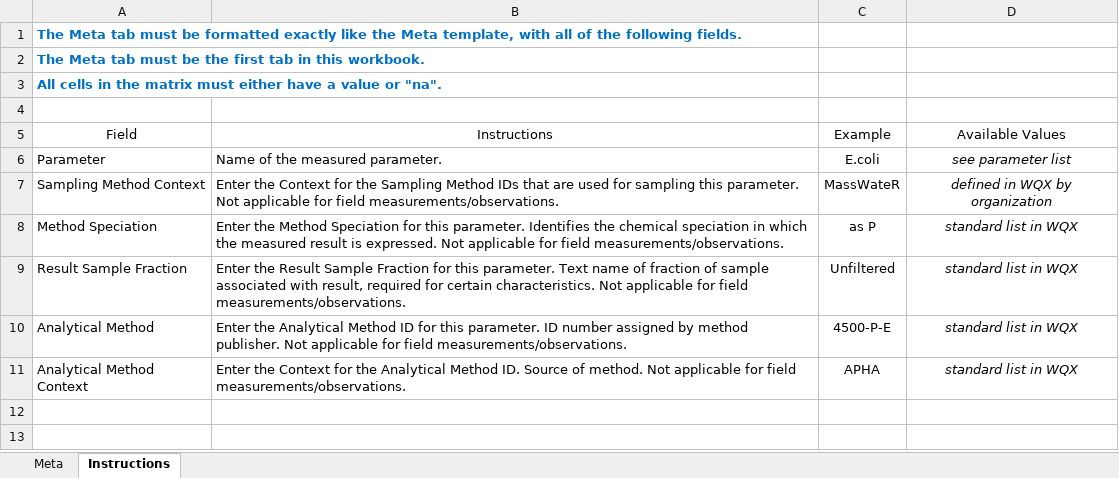
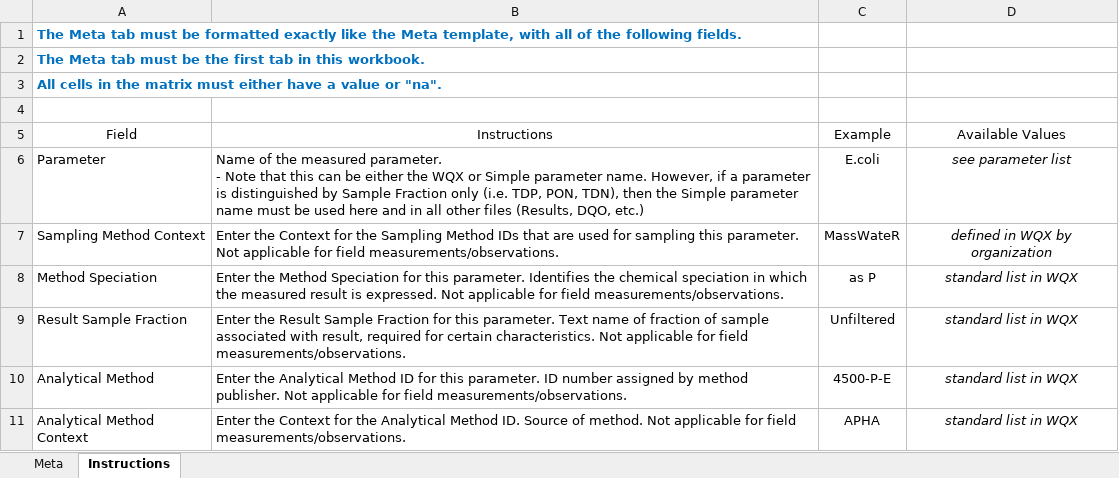
Before and after one commit to massbays-tech/MassWateR, an Excel workbook: inst/extdata/MassWateR_WQXMeta_Template.xlsx, sheet Instructions, drawn as a sheet; values as stored, in another font and other column widths than the file's, no borders; ↵ is a line break in a cell; the diff names each change by its address in the sheet, - before the commit and + after, or states it on an @@ line.

```diff
--- a/inst/extdata/MassWateR_WQXMeta_Template.xlsx (sheet Instructions)
+++ b/inst/extdata/MassWateR_WQXMeta_Template.xlsx (sheet Instructions)
-B6 (Instructions): …measured parameter.
+B6 (Instructions): …measured parameter. ↵ - Note that this can be either the WQX or Simple parameter name. However, if a parameter is distinguished by Sample Fraction only (i.e. TDP, PON, TDN), then the Simple parameter name must be used here and in all other files (Results, DQO, etc.)
```
Also changed, not shown: inst/extdata/MassWateR_Results_Template.xlsx.
